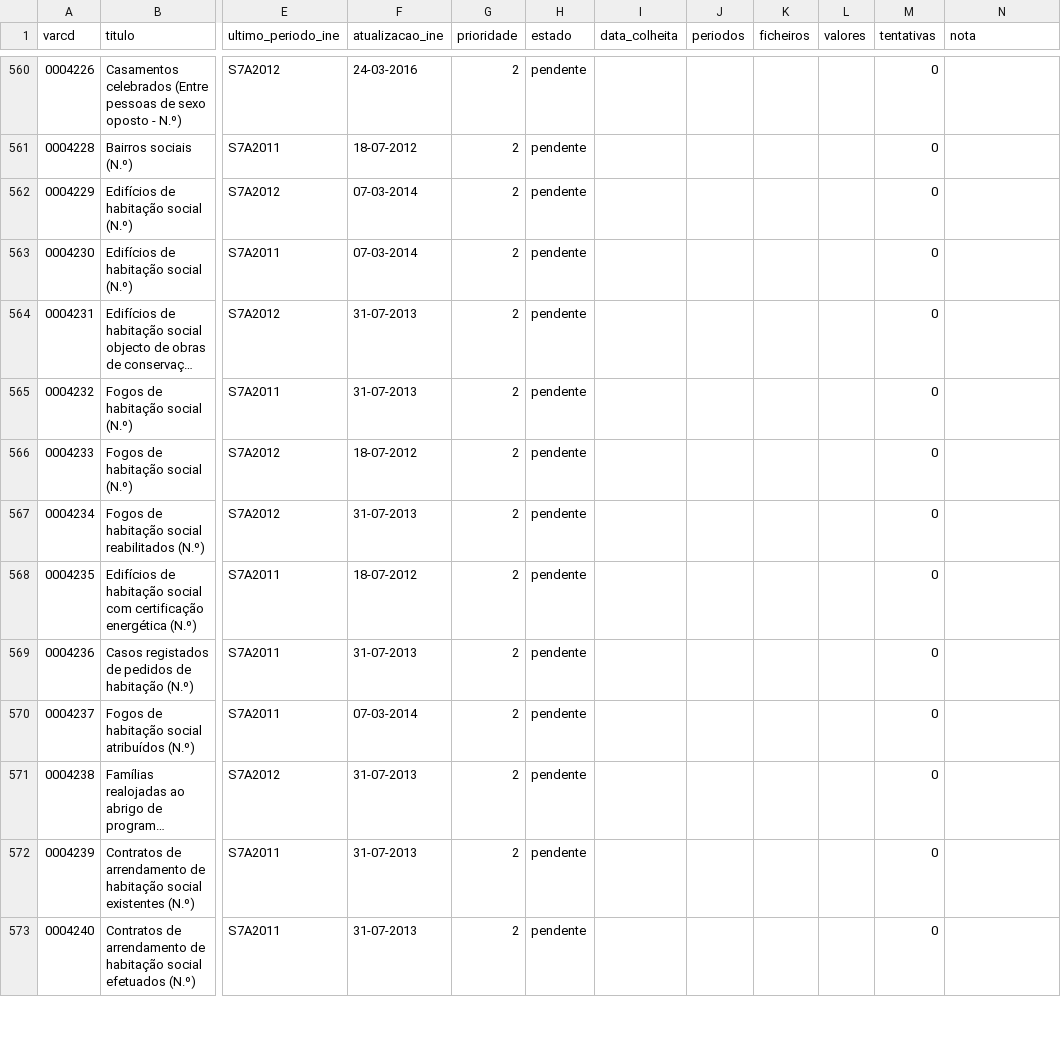
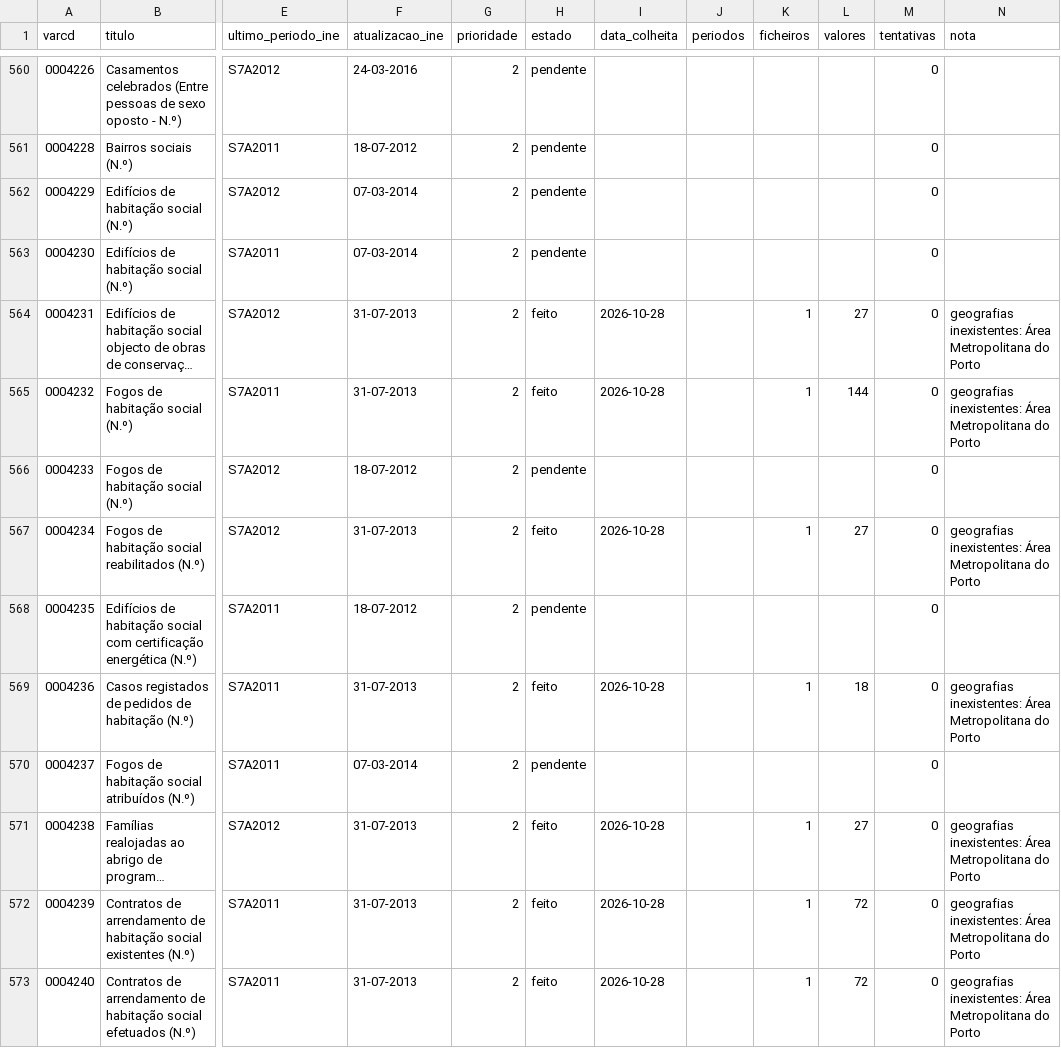
Before and after one commit to taofal/sit-ine, a CSV file: 3_scripts/_estado/colheita_ine.csv, drawn as a sheet; only a part is shown, gaps mark what is left out; long unchanged cells end in …; the diff covers the shown part only; the diff names each change by its address in the sheet, - before the commit and + after, or states it on an @@ line.

```diff
--- a/3_scripts/_estado/colheita_ine.csv
+++ b/3_scripts/_estado/colheita_ine.csv
-H564:H565 (estado): pendente
+H564:H565 (estado): feito
-I564:I565 (data_colheita): (empty)
+I564:I565 (data_colheita): 2026-10-28
-K564:K565 (ficheiros): (empty)
+K564:K565 (ficheiros): 1
-L564 (valores): (empty)
+L564 (valores): 27
-N564:N565 (nota): (empty)
+N564:N565 (nota): geografias inexistentes: Área Metropolitana do Porto
-L565 (valores): (empty)
+L565 (valores): 144
-H567 (estado): pendente
+H567 (estado): feito
-I567 (data_colheita): (empty)
+I567 (data_colheita): 2026-10-28
-K567 (ficheiros): (empty)
+K567 (ficheiros): 1
-L567 (valores): (empty)
+L567 (valores): 27
-N567 (nota): (empty)
+N567 (nota): geografias inexistentes: Área Metropolitana do Porto
-H569 (estado): pendente
+H569 (estado): feito
-I569 (data_colheita): (empty)
+I569 (data_colheita): 2026-10-28
-K569 (ficheiros): (empty)
+K569 (ficheiros): 1
-L569 (valores): (empty)
+L569 (valores): 18
-N569 (nota): (empty)
+N569 (nota): geografias inexistentes: Área Metropolitana do Porto
-H571:H573 (estado): pendente
+H571:H573 (estado): feito
-I571:I573 (data_colheita): (empty)
+I571:I573 (data_colheita): 2026-10-28
-K571:K573 (ficheiros): (empty)
+K571:K573 (ficheiros): 1
-L571 (valores): (empty)
+L571 (valores): 27
-N571:N573 (nota): (empty)
+N571:N573 (nota): geografias inexistentes: Área Metropolitana do Porto
-L572:L573 (valores): (empty)
+L572:L573 (valores): 72
```
Also changed, not shown: 102 edited cells elsewhere in this file, 58 other files.
